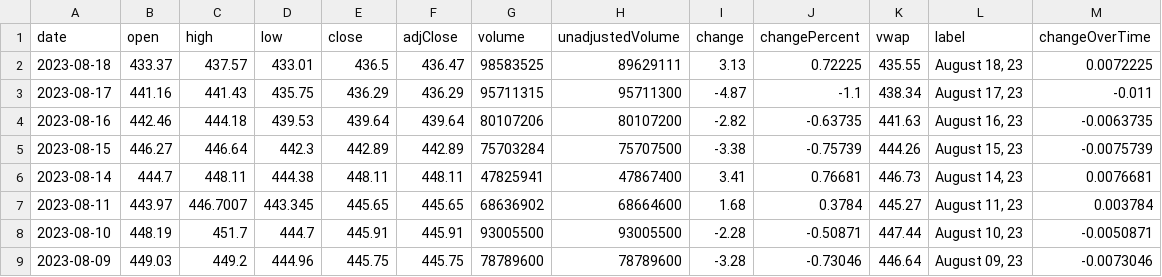
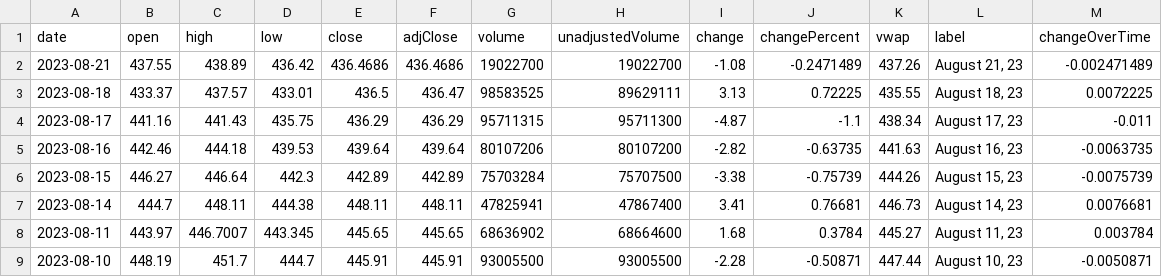
Before and after one commit to junyoung-sim/times, a CSV file: data/SPY.csv, drawn as a sheet; only a part is shown; the shorter side is filled out with more unchanged rows; the diff names each change by its address in the sheet, - before the commit and + after, or states it on an @@ line.

```diff
--- a/data/SPY.csv
+++ b/data/SPY.csv
+row 2: 2023-08-21 | 437.55 | 438.89 | 436.42 | 436.4686 | 436.4686 | 19022700 | 19022700 | -1.08 | -0.2471489 | 437.26 | August 21, 23 | -0.002471489
```
Also changed, not shown: data/SPLG.csv, 9 other files.
